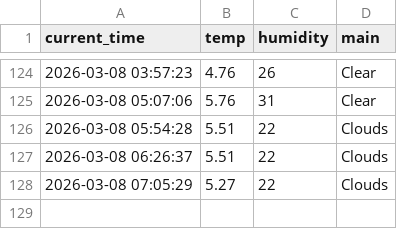
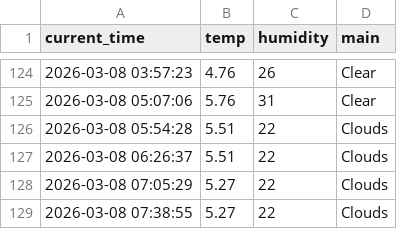
Before and after one commit to 9donghae/weather_5m, a CSV file: weather.csv, drawn as a sheet; only a part is shown, gaps mark what is left out.

```diff
--- a/weather.csv
+++ b/weather.csv
@@ -128 +128,2 @@ current_time,temp,humidity,main
 2026-03-08 07:05:29,5.27,22,Clouds
+2026-03-08 07:38:55,5.27,22,Clouds
```
